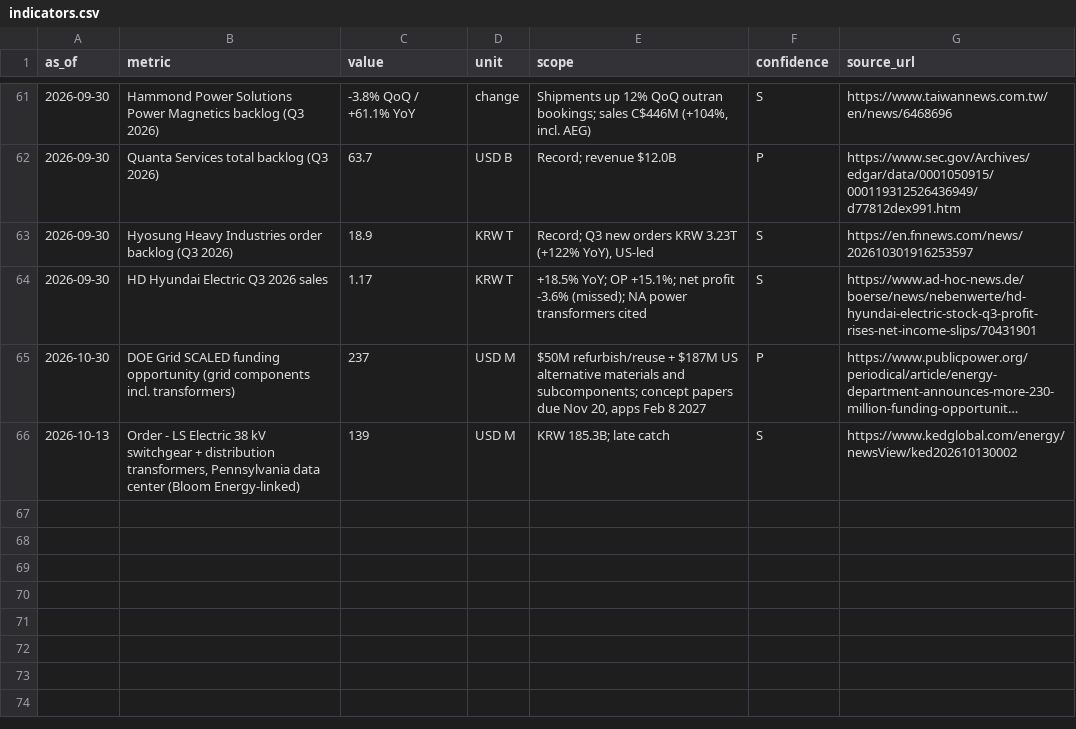
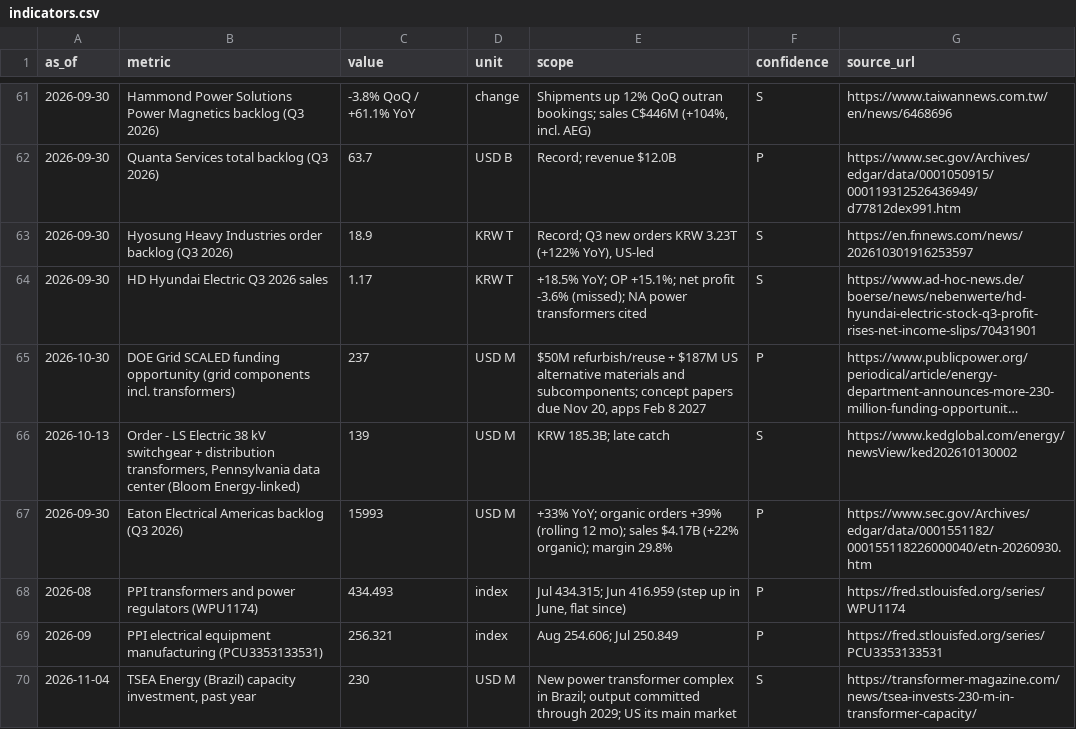
Before and after one commit to abotzer/power-transformers-casestudy, a CSV file: transformer-market/data/indicators.csv, drawn as a sheet; only a part is shown, gaps mark what is left out; long unchanged cells end in …; the diff names each change by its address in the sheet, - before the commit and + after, or states it on an @@ line.

```diff
--- a/transformer-market/data/indicators.csv
+++ b/transformer-market/data/indicators.csv
+row 67: 2026-09-30 | Eaton Electrical Americas backlog (Q3 2026) | 15993 | USD M | +33% YoY; organic orders +39% (rolling 12 mo); sales $4.17B (+22% organic); margin 29.8% | P | https://www.sec.gov/Archives/edgar/data/0001551182/000155118226000040/etn-20260930.htm
+row 68: 2026-08 | PPI transformers and power regulators (WPU1174) | 434.493 | index | Jul 434.315; Jun 416.959 (step up in June, flat since) | P | https://fred.stlouisfed.org/series/WPU1174
+row 69: 2026-09 | PPI electrical equipment manufacturing (PCU3353133531) | 256.321 | index | Aug 254.606; Jul 250.849 | P | https://fred.stlouisfed.org/series/PCU3353133531
+row 70: 2026-11-04 | TSEA Energy (Brazil) capacity investment, past year | 230 | USD M | New power transformer complex in Brazil; output committed through 2029; US its main market | S | https://transformer-magazine.com/news/tsea-invests-230-m-in-transformer-capacity/
```
Also changed, not shown: transformer-market/data/capacity_expansions.csv, 4 other files.
